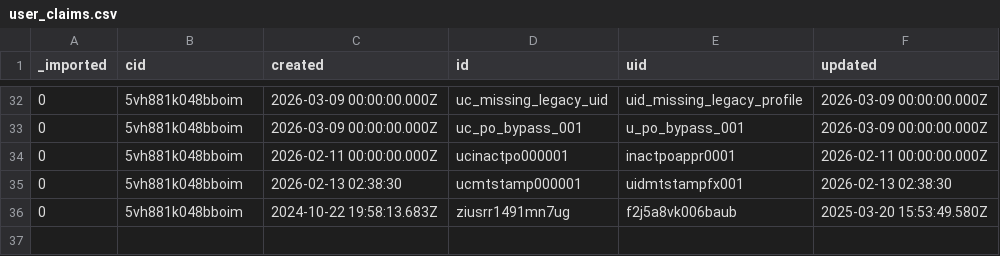
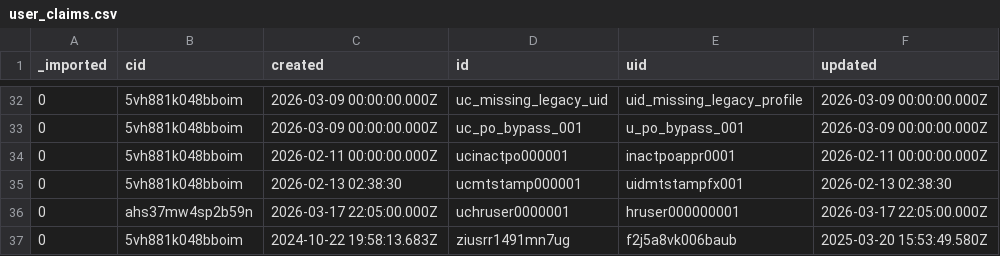
Before and after one commit to stamler/tybalt_turbo, a CSV file: app/test_seed_data/data/user_claims.csv, drawn as a sheet; only a part is shown, gaps mark what is left out.

```diff
--- a/app/test_seed_data/data/user_claims.csv
+++ b/app/test_seed_data/data/user_claims.csv
@@ -35,2 +35,3 @@ _imported,cid,created,id,uid,updated
 0,5vh881k048bboim,2026-02-13 02:38:30,ucmtstamp000001,uidmtstampfx001,2026-02-13 02:38:30
+0,ahs37mw4sp2b59n,2026-03-17 22:05:00.000Z,uchruser0000001,hruser000000001,2026-03-17 22:05:00.000Z
 0,5vh881k048bboim,2024-10-22 19:58:13.683Z,ziusrr1491mn7ug,f2j5a8vk006baub,2025-03-20 15:53:49.580Z
```
Also changed, not shown: app/test_seed_data/data/_collections.csv, app/test_seed_data/data/claims.csv, 20 other files.
